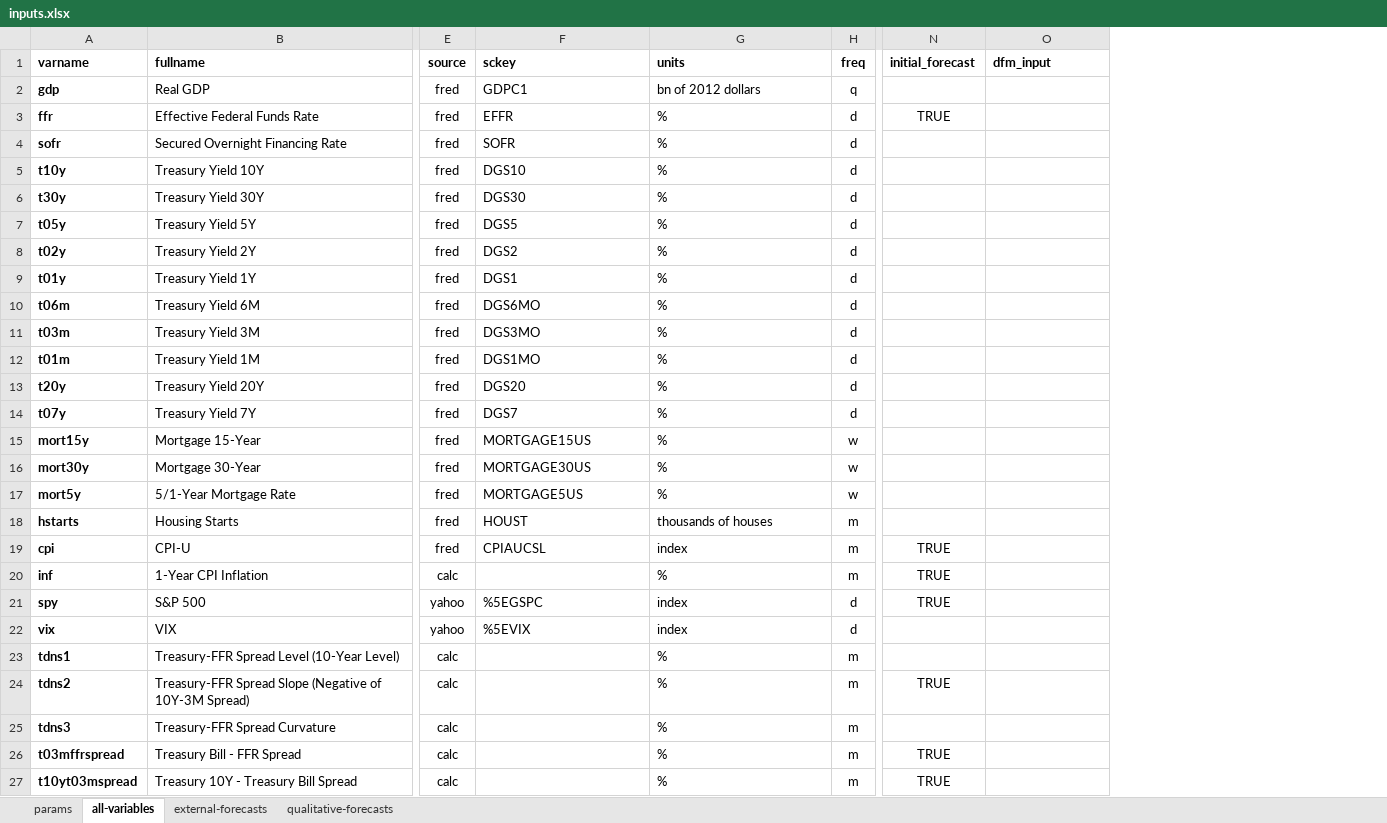
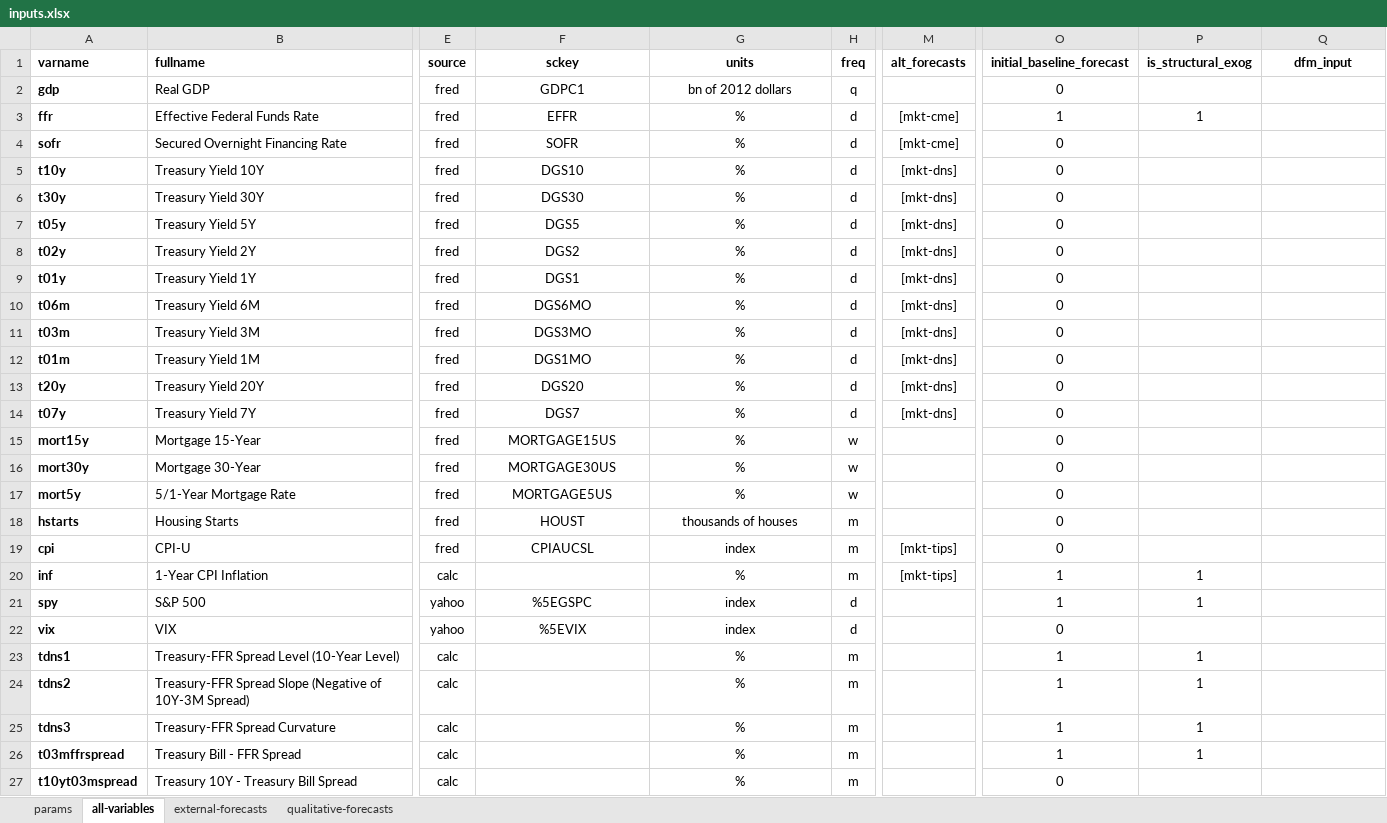
Before and after one commit to cmefi/econforecasting-r, an Excel workbook: model-inputs/inputs.xlsx, sheet all-variables, drawn as a sheet; only a part is shown, gaps mark what is left out; values as stored, in another font and other column widths than the file's, no borders; conditional formats and table styles not drawn; removed rows and columns are numbered as before the commit, all else as after; the diff covers the shown part only; the diff names each change by its address in the sheet, - before the commit and + after, or states it on an @@ line.

Commit message:
Input changes (v0.14)

```diff
--- a/model-inputs/inputs.xlsx (sheet all-variables)
+++ b/model-inputs/inputs.xlsx (sheet all-variables)
+column M (alt_forecasts), rows 3-20: [mkt-cme] | [mkt-cme] | [mkt-dns] | [mkt-dns] | [mkt-dns] | [mkt-dns] | [mkt-dns] | [mkt-dns] | [mkt-dns] | [mkt-dns] | [mkt-dns] | [mkt-dns] |  |  |  |  | [mkt-tips] | [mkt-tips]
-column N (initial_forecast), rows 3-27: TRUE |  |  |  |  |  |  |  |  |  |  |  |  |  |  |  | TRUE | TRUE | TRUE |  |  | TRUE |  | TRUE | TRUE
+column O (initial_baseline_forecast), rows 2-27: 0 | 1 | 0 | 0 | 0 | 0 | 0 | 0 | 0 | 0 | 0 | 0 | 0 | 0 | 0 | 0 | 0 | 0 | 1 | 1 | 0 | 1 | 1 | 1 | 1 | 0
+column P (is_structural_exog), rows 3-26: 1 |  |  |  |  |  |  |  |  |  |  |  |  |  |  |  |  | 1 | 1 |  | 1 | 1 | 1 | 1
-F1:G19 alignment: left
+F1:G19 alignment: center
-Q1 alignment: left
+Q1 alignment: center
-G20 alignment: left
+G20 alignment: center
-F21:G22 alignment: left
+F21:G22 alignment: center
-G23:G27 alignment: left
+G23:G27 alignment: center
```
Also changed, not shown: 1 added row, 4 edited cells and cell formats elsewhere in this sheet, 54 other files.
